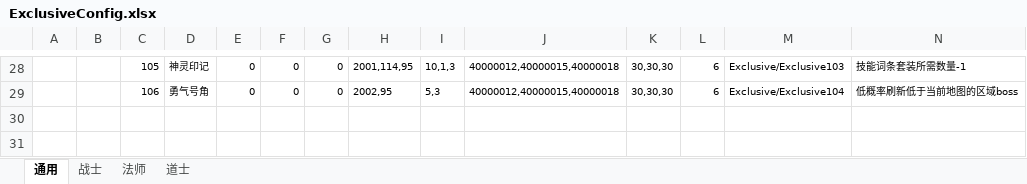
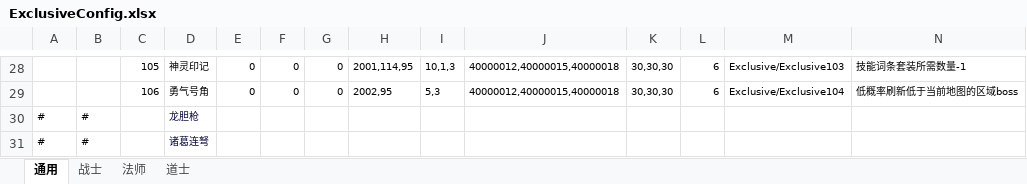
Before and after one commit to wokanjianyang/legend2, an Excel workbook: Excel/ExclusiveConfig.xlsx, sheet 通用, drawn as a sheet; only a part is shown, gaps mark what is left out; values as stored, in another font and other column widths than the file's, no borders; rows hold the shown columns only; the diff names each change by its address in the sheet, - before the commit and + after, or states it on an @@ line.

```diff
--- a/Excel/ExclusiveConfig.xlsx (sheet 通用)
+++ b/Excel/ExclusiveConfig.xlsx (sheet 通用)
+row 30: # | # |  | 龙胆枪
+row 31: # | # |  | 诸葛连弩
```
Also changed, not shown: Excel/AchievementTaskConfig.xlsx, Excel/EquipConfig.xlsx, 30 other files.
